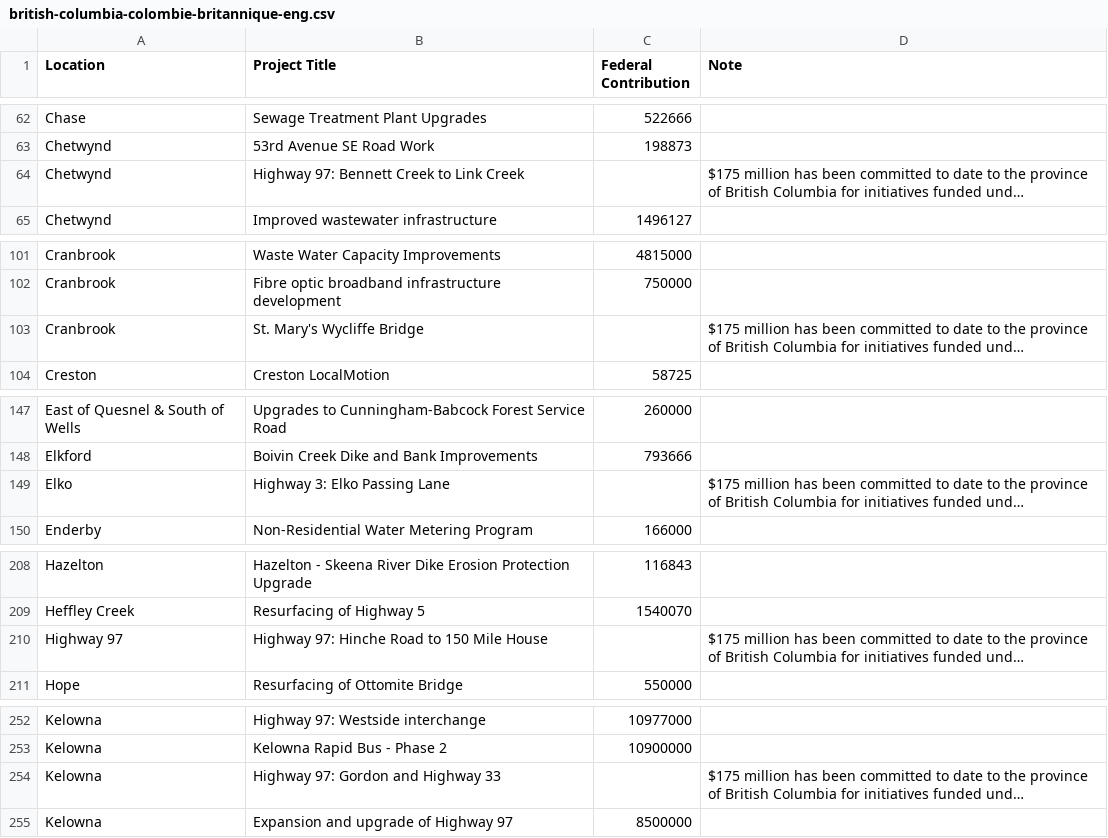
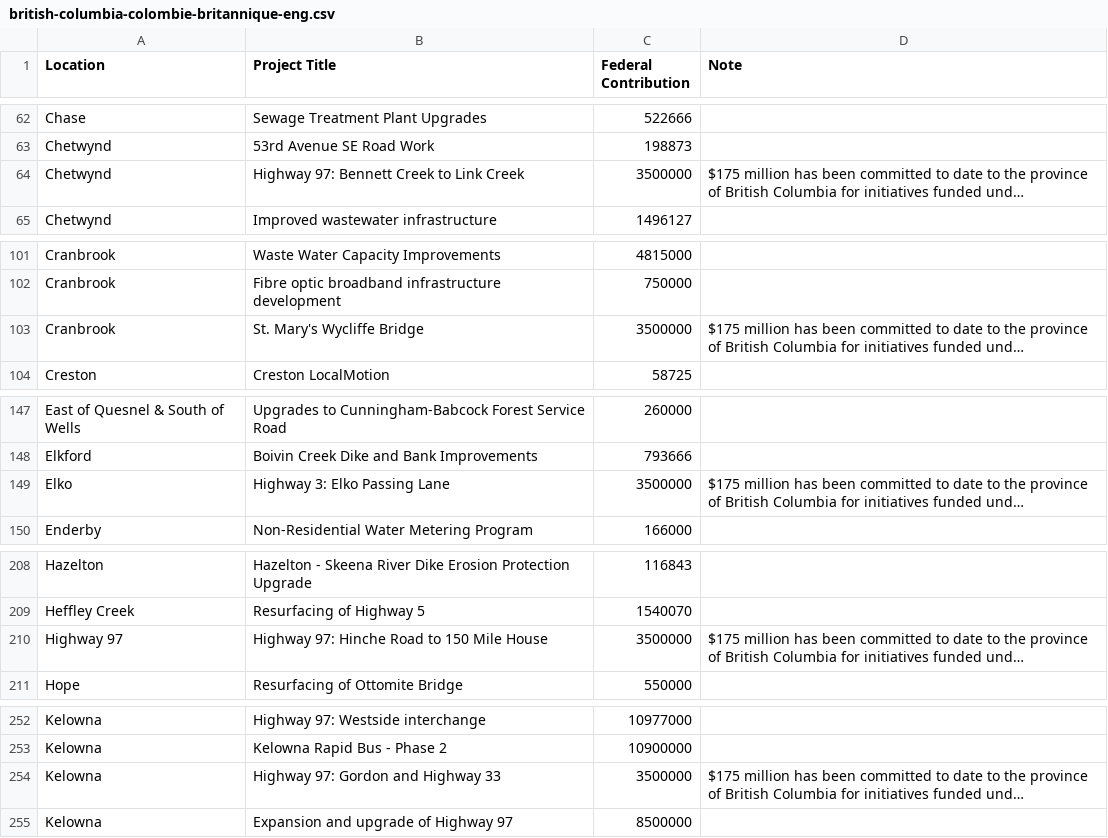
Before and after one commit to sudood/BI-436, a CSV file: DataSet/csv/british-columbia-colombie-britannique-eng.csv, drawn as a sheet; only a part is shown, gaps mark what is left out; long unchanged cells end in …; the diff covers the shown part only; the diff names each change by its address in the sheet, - before the commit and + after, or states it on an @@ line.

```diff
--- a/DataSet/csv/british-columbia-colombie-britannique-eng.csv
+++ b/DataSet/csv/british-columbia-colombie-britannique-eng.csv
-C64 (Federal Contribution): (empty)
+C64 (Federal Contribution): 3500000
-C103 (Federal Contribution): (empty)
+C103 (Federal Contribution): 3500000
-C149 (Federal Contribution): (empty)
+C149 (Federal Contribution): 3500000
-C210 (Federal Contribution): (empty)
+C210 (Federal Contribution): 3500000
-C254 (Federal Contribution): (empty)
+C254 (Federal Contribution): 3500000
```
Also changed, not shown: 48 edited cells elsewhere in this file, DataSet/csv/manitoba-eng.csv, DataSet/csv/nova-scotia-nouvelle-ecosse-eng.csv, 15 other files.
